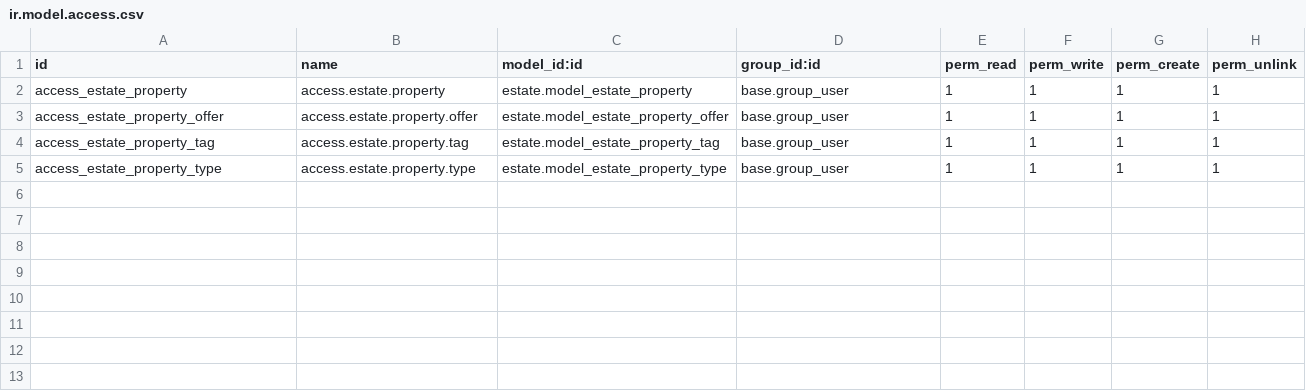
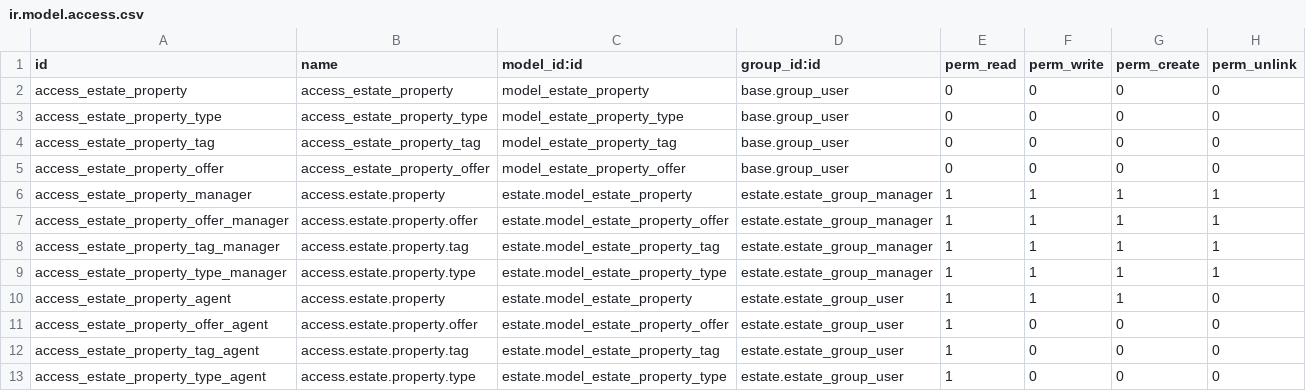
Before and after one commit to odoo/technical-training-solutions, a CSV file: estate/security/ir.model.access.csv, drawn as a sheet.

```diff
--- a/estate/security/ir.model.access.csv
+++ b/estate/security/ir.model.access.csv
@@ -1,5 +1,13 @@
 id,name,model_id:id,group_id:id,perm_read,perm_write,perm_create,perm_unlink
-access_estate_property,access.estate.property,estate.model_estate_property,base.group_user,1,1,1,1
-access_estate_property_offer,access.estate.property.offer,estate.model_estate_property_offer,base.group_user,1,1,1,1
-access_estate_property_tag,access.estate.property.tag,estate.model_estate_property_tag,base.group_user,1,1,1,1
-access_estate_property_type,access.estate.property.type,estate.model_estate_property_type,base.group_user,1,1,1,1
+access_estate_property,access_estate_property,model_estate_property,base.group_user,0,0,0,0
+access_estate_property_type,access_estate_property_type,model_estate_property_type,base.group_user,0,0,0,0
+access_estate_property_tag,access_estate_property_tag,model_estate_property_tag,base.group_user,0,0,0,0
+access_estate_property_offer,access_estate_property_offer,model_estate_property_offer,base.group_user,0,0,0,0
+access_estate_property_manager,access.estate.property,estate.model_estate_property,estate.estate_group_manager,1,1,1,1
+access_estate_property_offer_manager,access.estate.property.offer,estate.model_estate_property_offer,estate.estate_group_manager,1,1,1,1
+access_estate_property_tag_manager,access.estate.property.tag,estate.model_estate_property_tag,estate.estate_group_manager,1,1,1,1
+access_estate_property_type_manager,access.estate.property.type,estate.model_estate_property_type,estate.estate_group_manager,1,1,1,1
+access_estate_property_agent,access.estate.property,estate.model_estate_property,estate.estate_group_user,1,1,1,0
+access_estate_property_offer_agent,access.estate.property.offer,estate.model_estate_property_offer,estate.estate_group_user,1,0,0,0
+access_estate_property_tag_agent,access.estate.property.tag,estate.model_estate_property_tag,estate.estate_group_user,1,0,0,0
+access_estate_property_type_agent,access.estate.property.type,estate.model_estate_property_type,estate.estate_group_user,1,0,0,0
```
Also changed, not shown: 5 other files.
